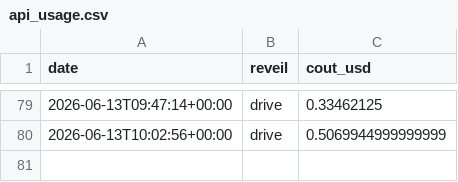
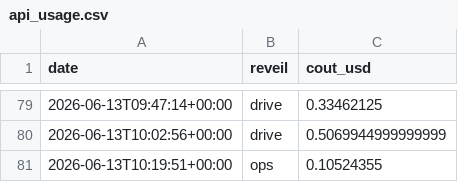
Before and after one commit to MugenRadio/mugenradio, a CSV file: comptes/api_usage.csv, drawn as a sheet; only a part is shown, gaps mark what is left out.

Commit message:
réveil ops

```diff
--- a/comptes/api_usage.csv
+++ b/comptes/api_usage.csv
@@ -80 +80,2 @@ date,reveil,cout_usd
 2026-06-13T10:02:56+00:00,drive,0.5069944999999999
+2026-06-13T10:19:51+00:00,ops,0.10524355
```
